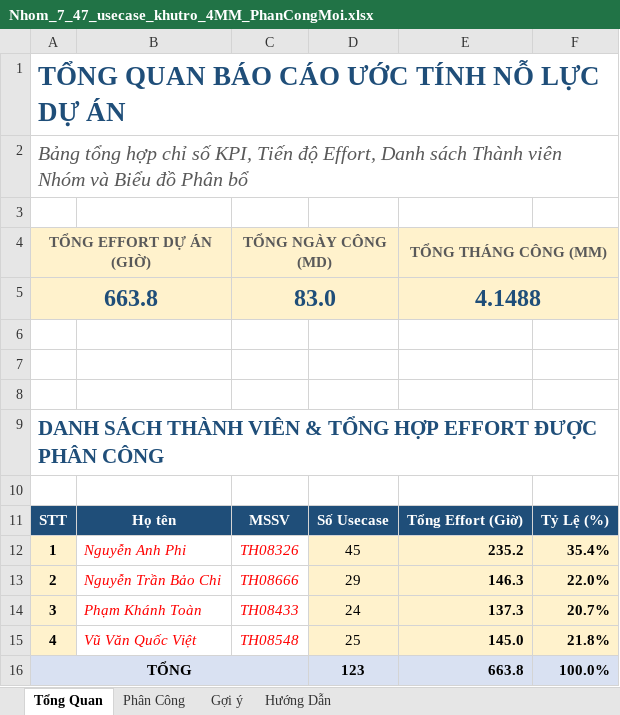
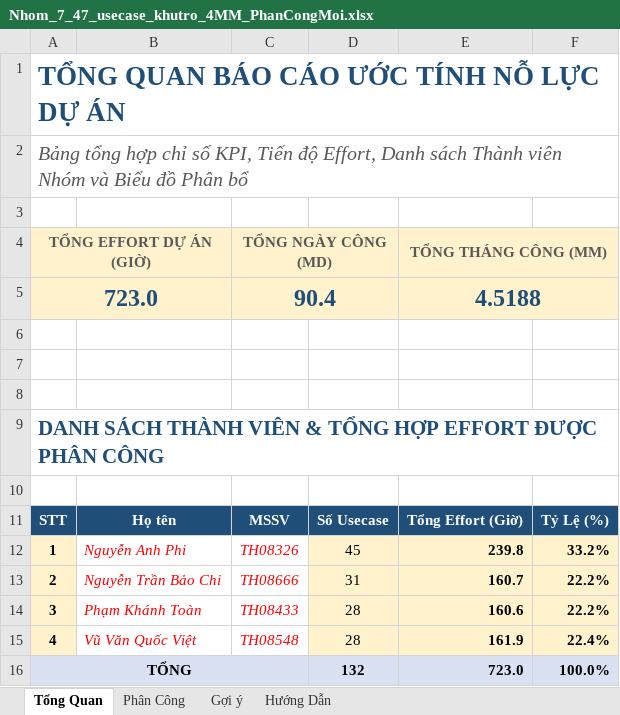
Before and after one commit to nguyenvoii/MiniBoardingHouse, an Excel workbook: docs/Nhom_7_47_usecase_khutro_4MM_PhanCongMoi.xlsx, sheet Tổng Quan, drawn as a sheet; values as stored, in another font and other column widths than the file's, no borders; charts and pictures not drawn; removed rows and columns are numbered as before the commit, all else as after; the diff names each change by its address in the sheet, - before the commit and + after, or states it on an @@ line.

```diff
--- a/docs/Nhom_7_47_usecase_khutro_4MM_PhanCongMoi.xlsx (sheet Tổng Quan)
+++ b/docs/Nhom_7_47_usecase_khutro_4MM_PhanCongMoi.xlsx (sheet Tổng Quan)
-row 5: 663.8 |  | 83.0 |  | 4.1488
+row 5: 723.0 |  | 90.4 |  | 4.5188
-E12: 235.2
+E12: 239.8
-F12: 35.4%
+F12: 33.2%
-D13: 29
+D13: 31
-E13: 146.3
+E13: 160.7
-F13: 22.0%
+F13: 22.2%
-D14: 24
+D14: 28
-E14: 137.3
+E14: 160.6
-F14: 20.7%
+F14: 22.2%
-D15: 25
+D15: 28
-E15: 145.0
+E15: 161.9
-F15: 21.8%
+F15: 22.4%
-D16: 123
+D16: 132
-E16: 663.8
+E16: 723.0
```
Also changed, not shown: sheet Phân Công, sheet Gợi ý, 1 other file.
